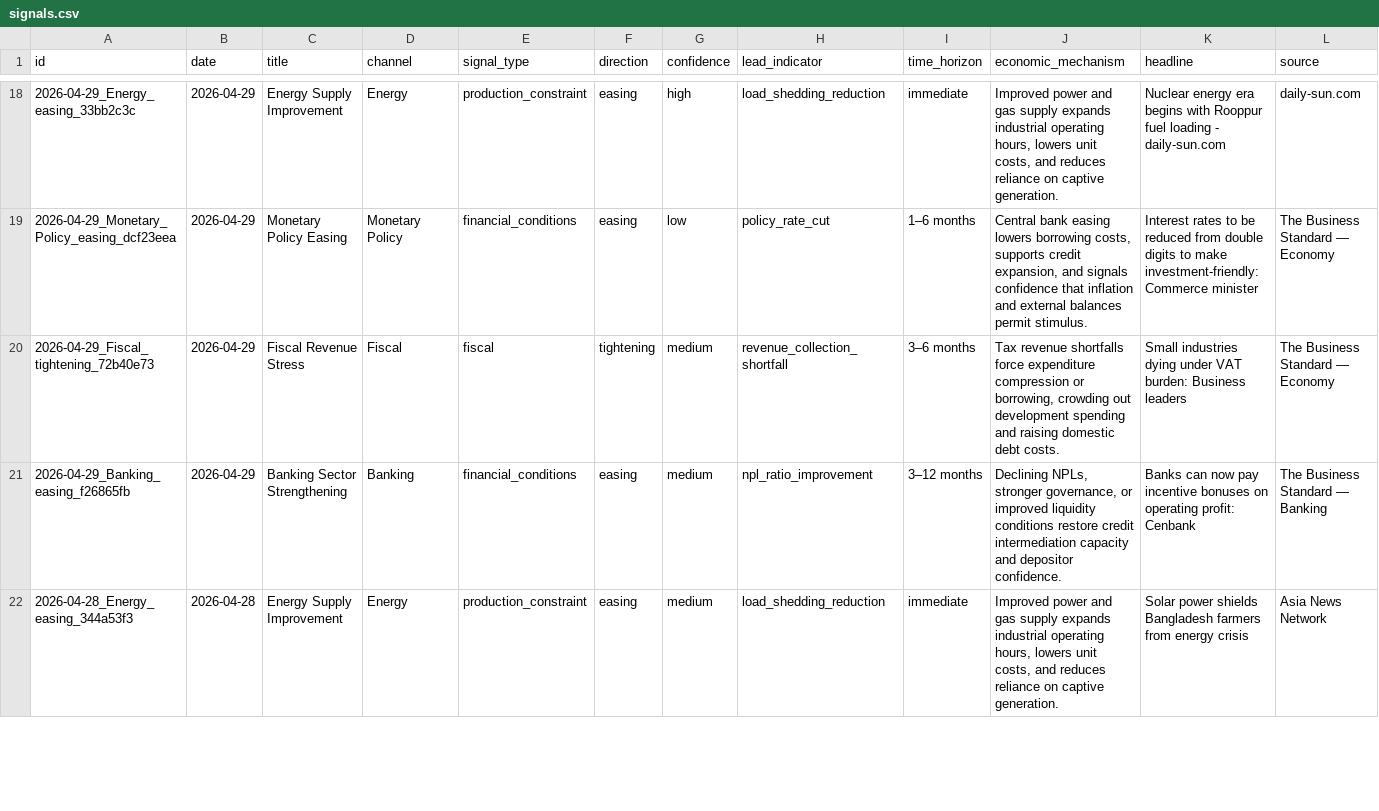
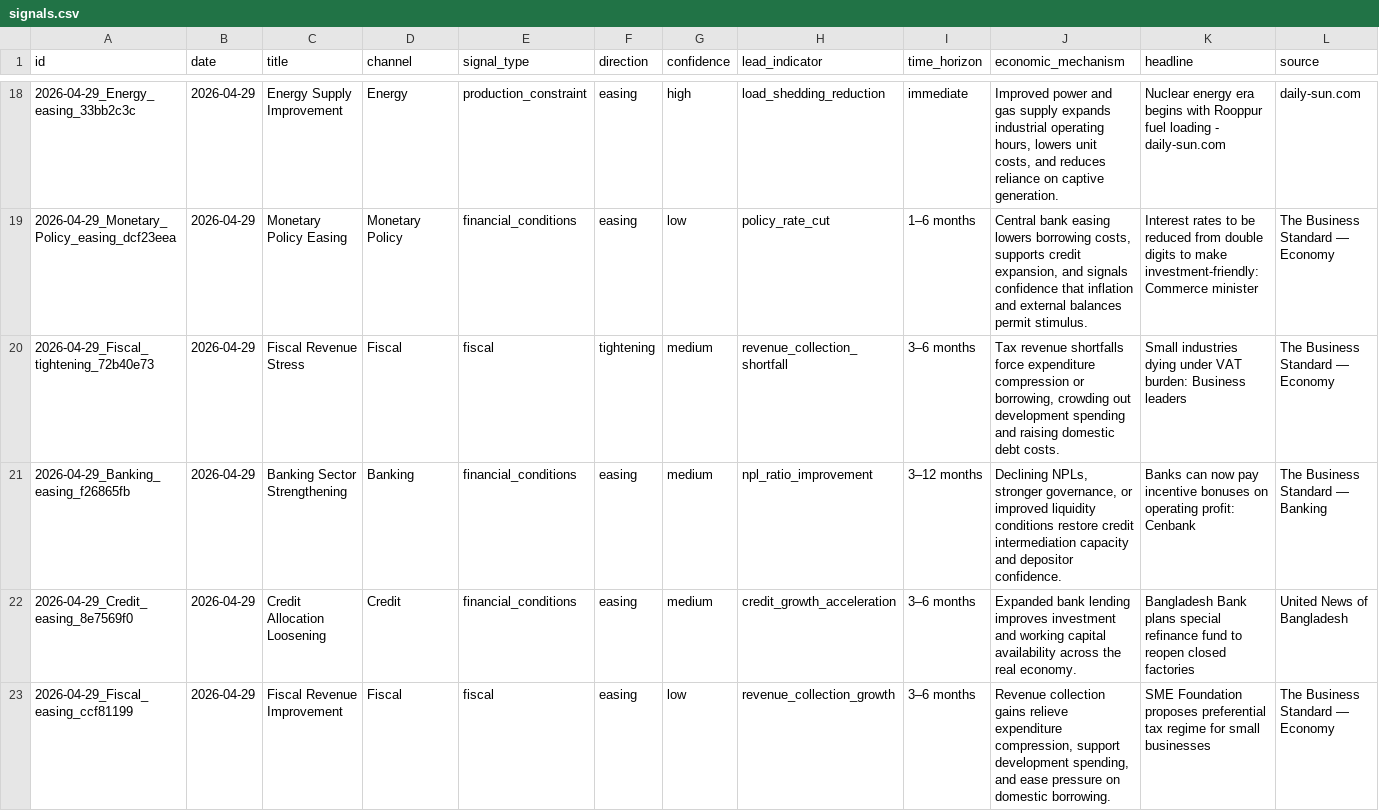
Before and after one commit to SyedBasher/bangladesh-early-warning-signals, a CSV file: data/signals.csv, drawn as a sheet; only a part is shown, gaps mark what is left out; the shorter side is filled out with more unchanged rows; rows hold the shown columns only; the diff covers the shown part only; the diff names each change by its address in the sheet, - before the commit and + after, or states it on an @@ line.

```diff
--- a/data/signals.csv
+++ b/data/signals.csv
+row 22: 2026-04-29_Credit_easing_8e7569f0 | 2026-04-29 | Credit Allocation Loosening | Credit | financial_conditions | easing | medium | credit_growth_acceleration | 3–6 months | Expanded bank lending improves investment and working capital availability across the real economy. | Bangladesh Bank plans special refinance fund to reopen closed factories | United News of Bangladesh
+row 23: 2026-04-29_Fiscal_easing_ccf81199 | 2026-04-29 | Fiscal Revenue Improvement | Fiscal | fiscal | easing | low | revenue_collection_growth | 3–6 months | Revenue collection gains relieve expenditure compression, support development spending, and ease pressure on domestic borrowing. | SME Foundation proposes preferential tax regime for small businesses | The Business Standard — Economy
```
Also changed, not shown: 4 added rows elsewhere in this file, 8 other files.
